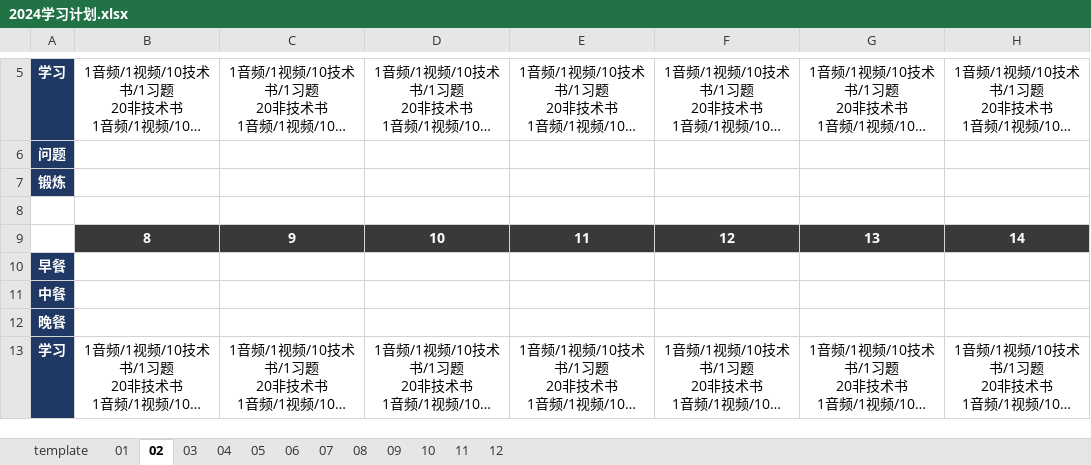
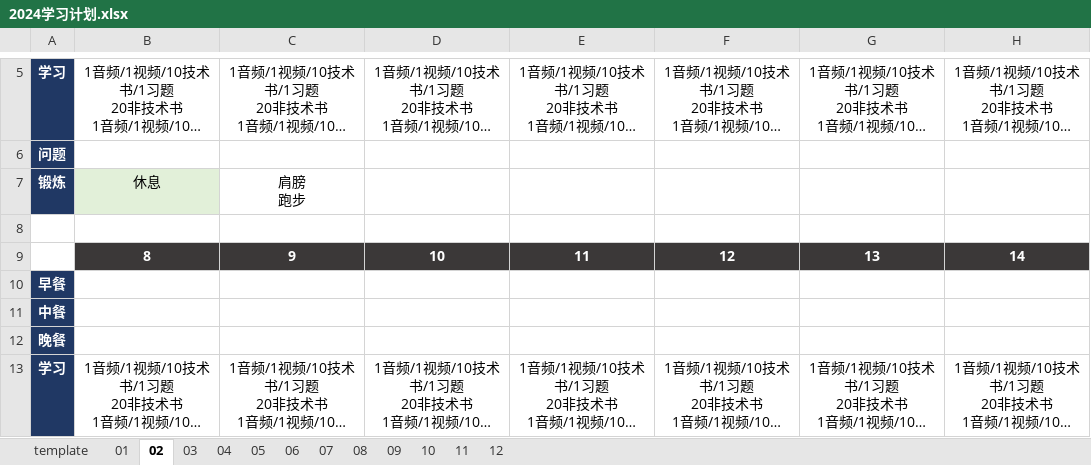
Before and after one commit to marmot-cn/readingNotes, an Excel workbook: 计划/2024学习计划.xlsx, sheet 02, drawn as a sheet; only a part is shown, gaps mark what is left out; long unchanged cells end in …; values as stored, in another font and other column widths than the file's, no borders; ↵ is a line break in a cell; the diff names each change by its address in the sheet, - before the commit and + after, or states it on an @@ line.

```diff
--- a/计划/2024学习计划.xlsx (sheet 02)
+++ b/计划/2024学习计划.xlsx (sheet 02)
-B7: (empty)
+B7: 休息
-B7 fill: none
+B7 fill: #E2F0D9
-C7: (empty)
+C7: 肩膀 ↵ 跑步
```
Also changed, not shown: sheet 01, sheet 12, 计划/2023学习计划.xlsx, 计划/2024鸡丁计划.xlsx, 1 other file.
